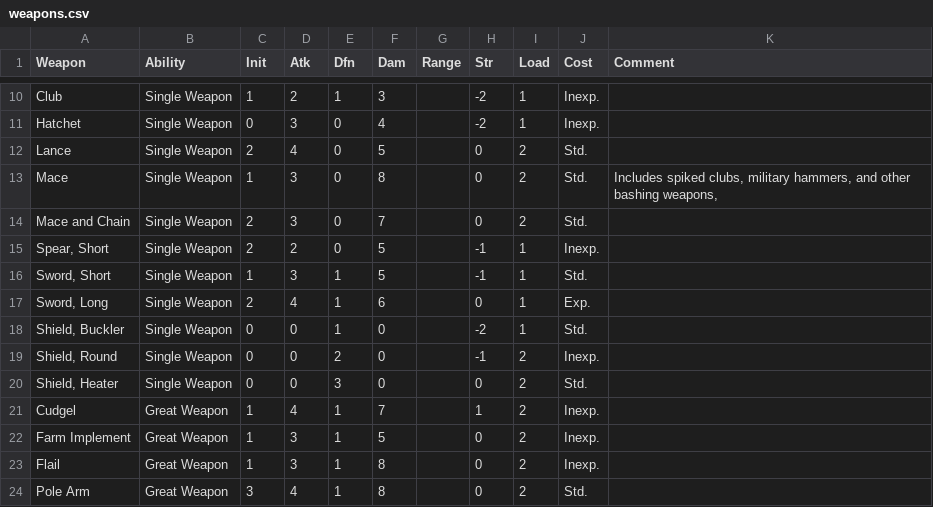
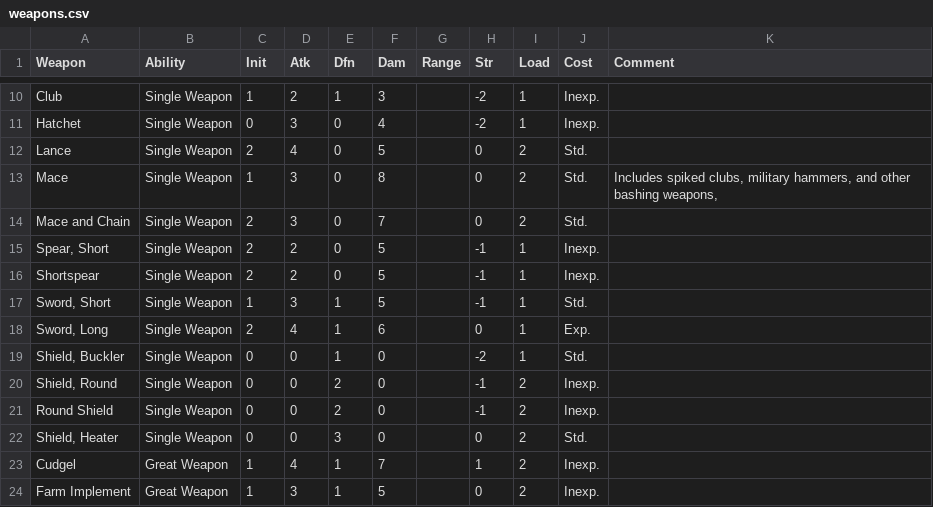
Before and after one commit to lokearm/armchar-swish, a CSV file: Data/weapons.csv, drawn as a sheet; only a part is shown, gaps mark what is left out; the shorter side is filled out with more unchanged rows.

Commit message:
Added weapon option to Eogan.  Roadmap.  Cleanp

```diff
--- a/Data/weapons.csv
+++ b/Data/weapons.csv
@@ -15,2 +15,3 @@ Mace and Chain,Single Weapon,2,3,0,7,,0,2, Std.,
 "Spear, Short",Single Weapon,2,2,0,5,, -1,1, Inexp.,
+Shortspear,Single Weapon,2,2,0,5,, -1,1, Inexp.,
 "Sword, Short",Single Weapon,1,3,1,5,, -1,1, Std.,
@@ -19,2 +20,3 @@ Mace and Chain,Single Weapon,2,3,0,7,,0,2, Std.,
 "Shield, Round",Single Weapon,0,0,2,0,, -1,2, Inexp.,
+Round Shield,Single Weapon,0,0,2,0,, -1,2, Inexp.,
 "Shield, Heater",Single Weapon,0,0,3,0,,0,2, Std.,
```
Also changed, not shown: 4 other files.
